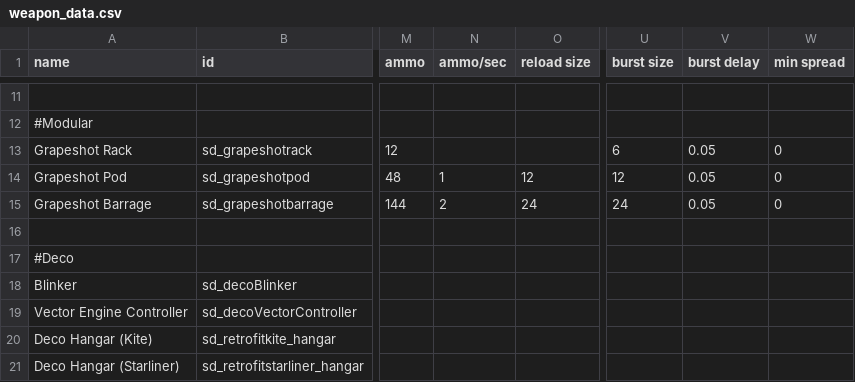
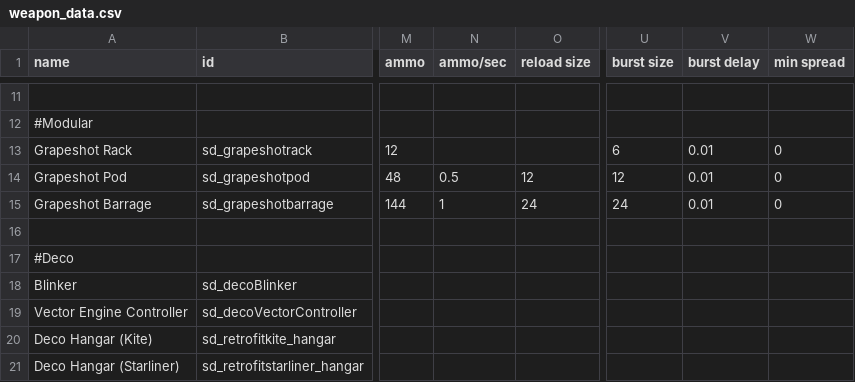
Before and after one commit to Sorrydough/Doughsector, a CSV file: data/weapons/weapon_data.csv, drawn as a sheet; only a part is shown, gaps mark what is left out; the diff names each change by its address in the sheet, - before the commit and + after, or states it on an @@ line.

```diff
--- a/data/weapons/weapon_data.csv
+++ b/data/weapons/weapon_data.csv
-V13:V15 (burst delay): 0.05
+V13:V15 (burst delay): 0.01
-N14 (ammo/sec): 1
+N14 (ammo/sec): 0.5
-N15 (ammo/sec): 2
+N15 (ammo/sec): 1
```
Also changed, not shown: data/hulls/ship_data.csv, 7 other files.
